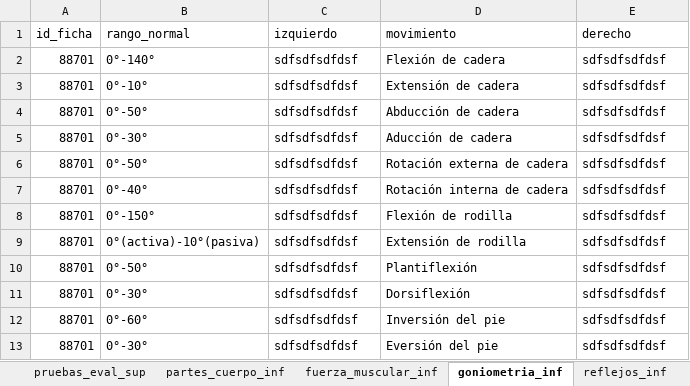
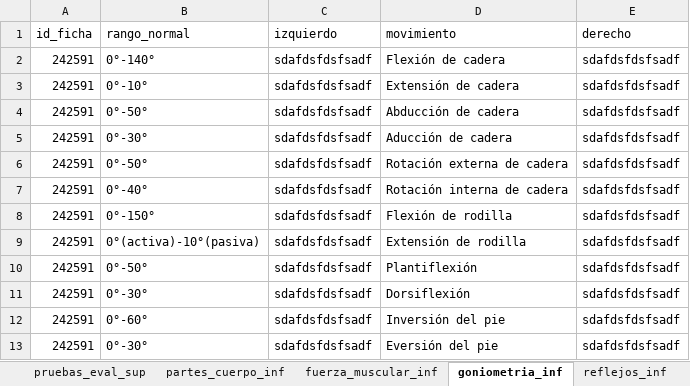
Before and after one commit to Bernardo7274/Terapia-Fisica-Mejorado, an Excel workbook: Reporte.xlsx, sheet goniometria_inf, drawn as a sheet; values as stored, in another font and other column widths than the file's, no borders; table styles not drawn; the diff names each change by its address in the sheet, - before the commit and + after, or states it on an @@ line.

```diff
--- a/Reporte.xlsx (sheet goniometria_inf)
+++ b/Reporte.xlsx (sheet goniometria_inf)
-A2:A13 (id_ficha): 88701
+A2:A13 (id_ficha): 242591
-C2:C13 (izquierdo): sdfsdfsdfdsf
+C2:C13 (izquierdo): sdafdsfdsfsadf
-E2:E13 (derecho): sdfsdfsdfdsf
+E2:E13 (derecho): sdafdsfdsfsadf
```
Also changed, not shown: sheet fuerza_muscular_sup, sheet goniometria_sup, sheet antecedentes_heredo, sheet antecedentes_pat, sheet plan_tratamientos, sheet fuerza_muscular_inf, 22 more sheets, 4 other files.
